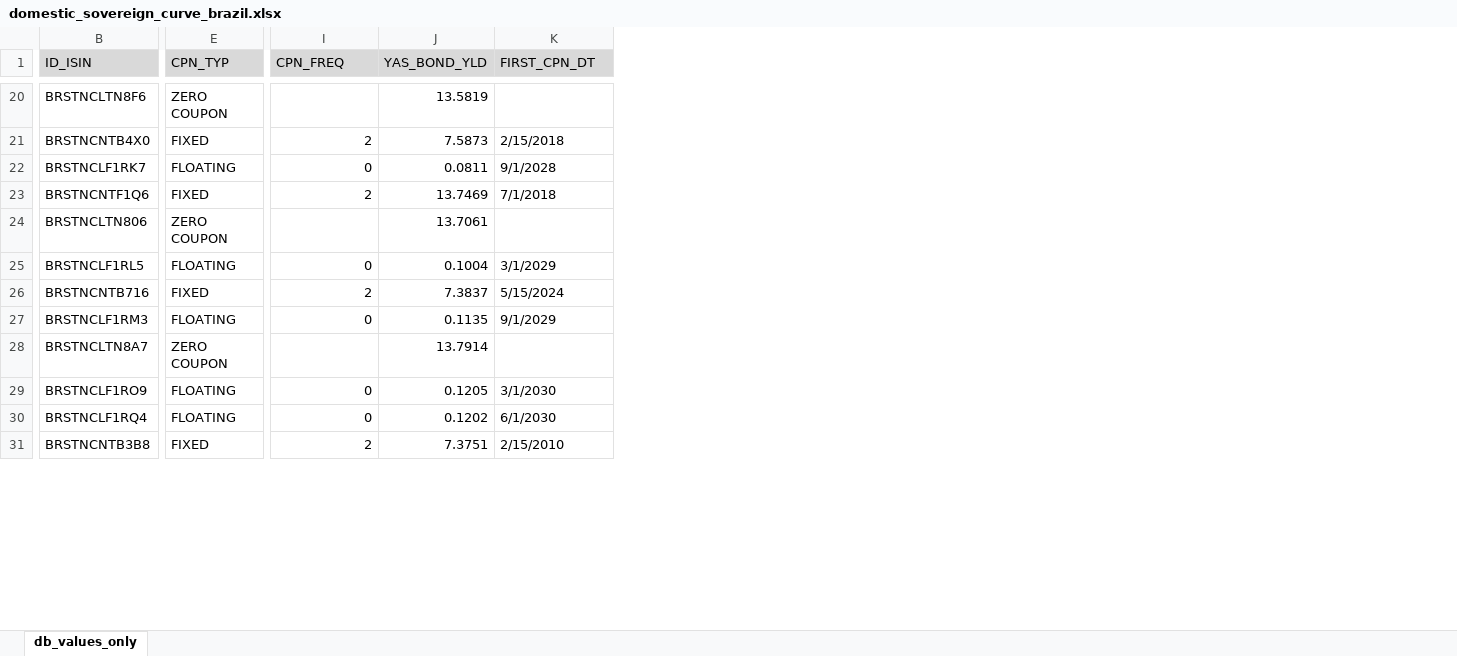
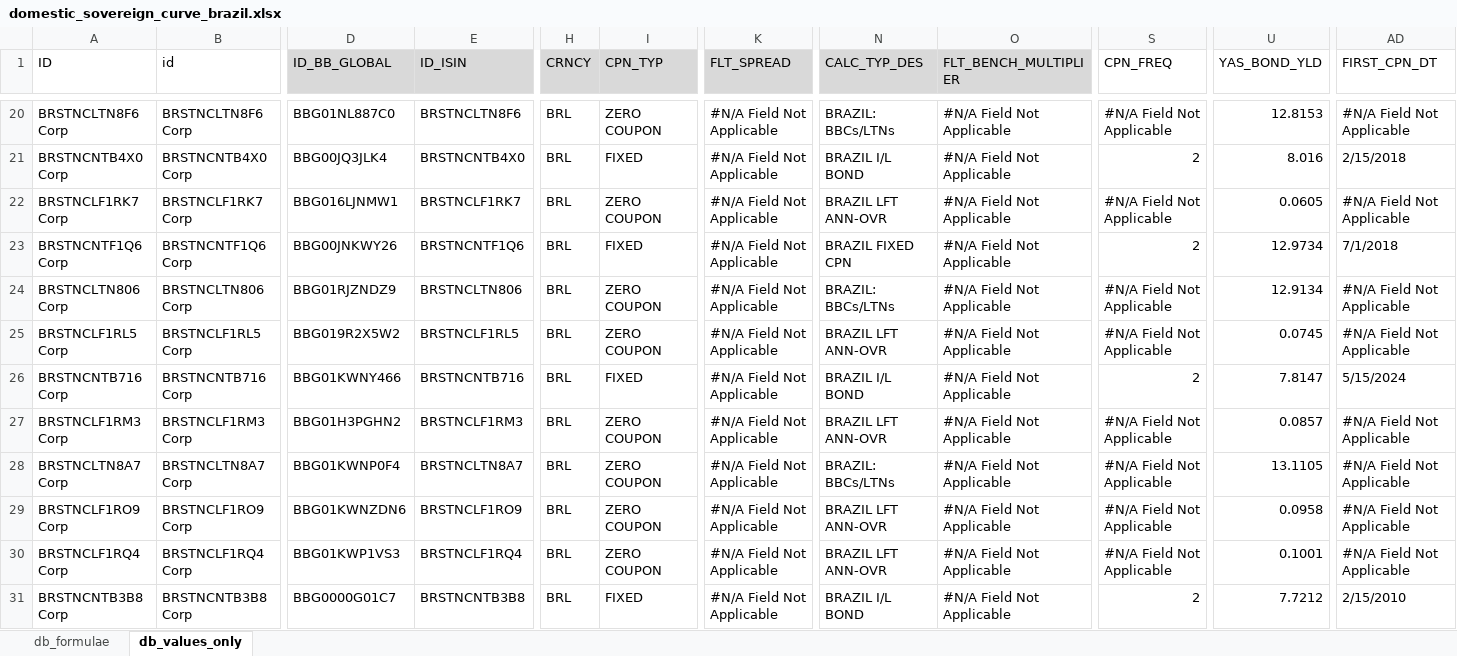
Before and after one commit to thiagossiqueira/light_spread_repo_for_py_anywhere, an Excel workbook: datos_y_modelos/Domestic/domestic_sovereign_curve_brazil.xlsx, sheet db_values_only, drawn as a sheet; only a part is shown, gaps mark what is left out; values as stored, in another font and other column widths than the file's, no borders; addresses are those after the commit; the diff covers the shown part only; the diff names each change by its address in the sheet, - before the commit and + after, or states it on an @@ line.

Commit message:
Implemented the spreads for sov bonds

```diff
--- a/datos_y_modelos/Domestic/domestic_sovereign_curve_brazil.xlsx (sheet db_values_only)
+++ b/datos_y_modelos/Domestic/domestic_sovereign_curve_brazil.xlsx (sheet db_values_only)
+sheet tab: db_formulae
+column A (ID), rows 20-31: BRSTNCLTN8F6 Corp | BRSTNCNTB4X0 Corp | BRSTNCLF1RK7 Corp | BRSTNCNTF1Q6 Corp | BRSTNCLTN806 Corp | BRSTNCLF1RL5 Corp | BRSTNCNTB716 Corp | BRSTNCLF1RM3 Corp | BRSTNCLTN8A7 Corp | BRSTNCLF1RO9 Corp | BRSTNCLF1RQ4 Corp | BRSTNCNTB3B8 Corp
+column B (id), rows 20-31: BRSTNCLTN8F6 Corp | BRSTNCNTB4X0 Corp | BRSTNCLF1RK7 Corp | BRSTNCNTF1Q6 Corp | BRSTNCLTN806 Corp | BRSTNCLF1RL5 Corp | BRSTNCNTB716 Corp | BRSTNCLF1RM3 Corp | BRSTNCLTN8A7 Corp | BRSTNCLF1RO9 Corp | BRSTNCLF1RQ4 Corp | BRSTNCNTB3B8 Corp
+column D (ID_BB_GLOBAL), rows 20-31: BBG01NL887C0 | BBG00JQ3JLK4 | BBG016LJNMW1 | BBG00JNKWY26 | BBG01RJZNDZ9 | BBG019R2X5W2 | BBG01KWNY466 | BBG01H3PGHN2 | BBG01KWNP0F4 | BBG01KWNZDN6 | BBG01KWP1VS3 | BBG0000G01C7
+column H (CRNCY), rows 20-31: all BRL
+column K (FLT_SPREAD), rows 20-31: all #N/A Field Not Applicable
+column N (CALC_TYP_DES), rows 20-31: BRAZIL: BBCs/LTNs | BRAZIL I/L BOND | BRAZIL LFT ANN-OVR | BRAZIL FIXED CPN | BRAZIL: BBCs/LTNs | BRAZIL LFT ANN-OVR | BRAZIL I/L BOND | BRAZIL LFT ANN-OVR | BRAZIL: BBCs/LTNs | BRAZIL LFT ANN-OVR | BRAZIL LFT ANN-OVR | BRAZIL I/L BOND
+column O (FLT_BENCH_MULTIPLIER), rows 20-31: all #N/A Field Not Applicable
-S1 fill: #D9D9D9
+S1 fill: none
-U1 fill: #D9D9D9
+U1 fill: none
-AD1 fill: #D9D9D9
+AD1 fill: none
-S20 (CPN_FREQ): (empty)
+S20 (CPN_FREQ): #N/A Field Not Applicable
-U20 (YAS_BOND_YLD): 13.5819
+U20 (YAS_BOND_YLD): 12.8153
-AD20 (FIRST_CPN_DT): (empty)
+AD20 (FIRST_CPN_DT): #N/A Field Not Applicable
-U21 (YAS_BOND_YLD): 7.5873
+U21 (YAS_BOND_YLD): 8.016
-I22 (CPN_TYP): FLOATING
+I22 (CPN_TYP): ZERO COUPON
-S22 (CPN_FREQ): 0
+S22 (CPN_FREQ): #N/A Field Not Applicable
-U22 (YAS_BOND_YLD): 0.0811
+U22 (YAS_BOND_YLD): 0.0605
-AD22 (FIRST_CPN_DT): 9/1/2028
+AD22 (FIRST_CPN_DT): #N/A Field Not Applicable
-U23 (YAS_BOND_YLD): 13.7469
+U23 (YAS_BOND_YLD): 12.9734
-S24 (CPN_FREQ): (empty)
+S24 (CPN_FREQ): #N/A Field Not Applicable
-U24 (YAS_BOND_YLD): 13.7061
+U24 (YAS_BOND_YLD): 12.9134
-AD24 (FIRST_CPN_DT): (empty)
+AD24 (FIRST_CPN_DT): #N/A Field Not Applicable
-I25 (CPN_TYP): FLOATING
+I25 (CPN_TYP): ZERO COUPON
-S25 (CPN_FREQ): 0
+S25 (CPN_FREQ): #N/A Field Not Applicable
-U25 (YAS_BOND_YLD): 0.1004
+U25 (YAS_BOND_YLD): 0.0745
-AD25 (FIRST_CPN_DT): 3/1/2029
+AD25 (FIRST_CPN_DT): #N/A Field Not Applicable
-U26 (YAS_BOND_YLD): 7.3837
+U26 (YAS_BOND_YLD): 7.8147
-I27 (CPN_TYP): FLOATING
+I27 (CPN_TYP): ZERO COUPON
-S27 (CPN_FREQ): 0
+S27 (CPN_FREQ): #N/A Field Not Applicable
-U27 (YAS_BOND_YLD): 0.1135
+U27 (YAS_BOND_YLD): 0.0857
-AD27 (FIRST_CPN_DT): 9/1/2029
+AD27 (FIRST_CPN_DT): #N/A Field Not Applicable
-S28 (CPN_FREQ): (empty)
+S28 (CPN_FREQ): #N/A Field Not Applicable
-U28 (YAS_BOND_YLD): 13.7914
+U28 (YAS_BOND_YLD): 13.1105
-AD28 (FIRST_CPN_DT): (empty)
+AD28 (FIRST_CPN_DT): #N/A Field Not Applicable
-I29:I30 (CPN_TYP): FLOATING
+I29:I30 (CPN_TYP): ZERO COUPON
-S29:S30 (CPN_FREQ): 0
+S29:S30 (CPN_FREQ): #N/A Field Not Applicable
-U29 (YAS_BOND_YLD): 0.1205
+U29 (YAS_BOND_YLD): 0.0958
-AD29 (FIRST_CPN_DT): 3/1/2030
+AD29 (FIRST_CPN_DT): #N/A Field Not Applicable
-U30 (YAS_BOND_YLD): 0.1202
+U30 (YAS_BOND_YLD): 0.1001
-AD30 (FIRST_CPN_DT): 6/1/2030
+AD30 (FIRST_CPN_DT): #N/A Field Not Applicable
-U31 (YAS_BOND_YLD): 7.3751
+U31 (YAS_BOND_YLD): 7.7212
```
Also changed, not shown: 19 added columns, 7 removed columns, 86 edited cells and cell formats elsewhere in this sheet, 10 other files.
